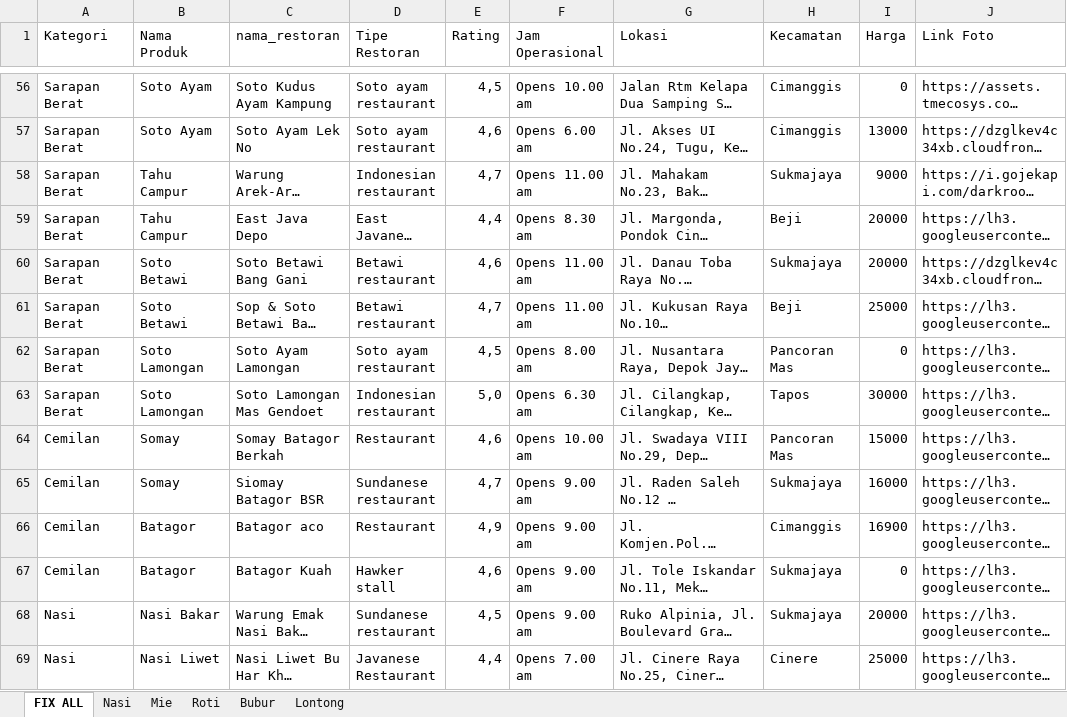
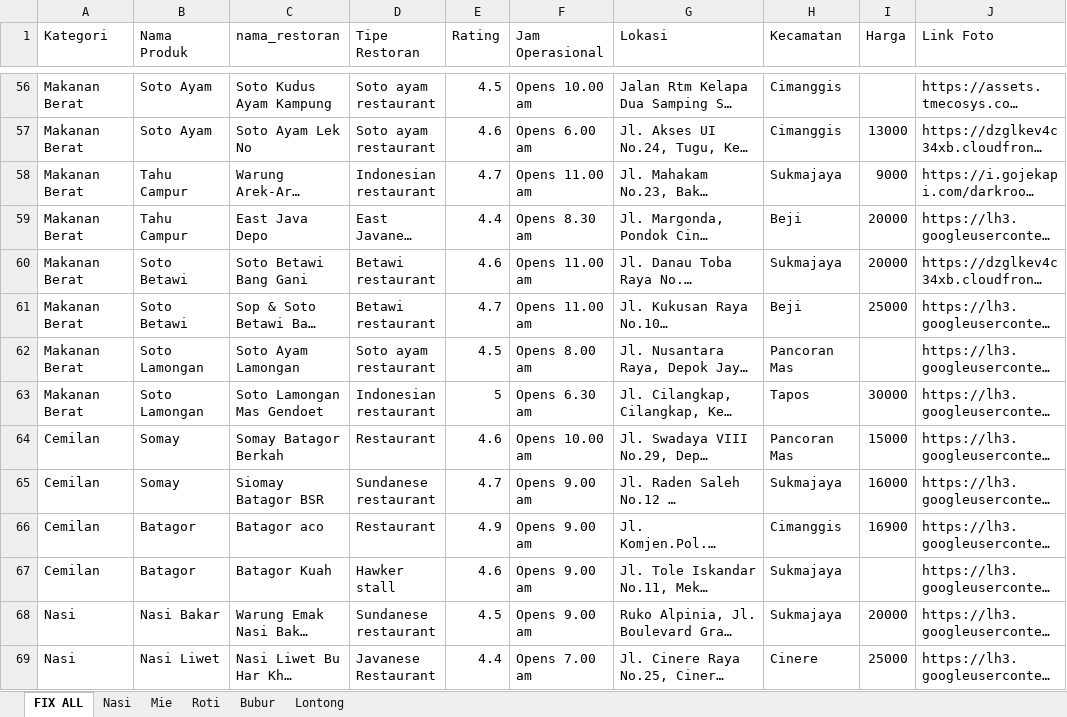
Before and after one commit to Kelompok-B08-PBP/nyarap-at-depok, an Excel workbook: static/data/dataset.xlsx, sheet FIX ALL, drawn as a sheet; only a part is shown, gaps mark what is left out; long unchanged cells end in …; values as stored, in another font and other column widths than the file's, no cell formats; the diff covers the shown part only; the diff names each change by its address in the sheet, - before the commit and + after, or states it on an @@ line.

```diff
--- a/static/data/dataset.xlsx (sheet FIX ALL)
+++ b/static/data/dataset.xlsx (sheet FIX ALL)
-A56:A63 (Kategori): Sarapan Berat
+A56:A63 (Kategori): Makanan Berat
-E56 (Rating): 4,5
+E56 (Rating): 4.5
-I56 (Harga): 0
+I56 (Harga): (empty)
-E57 (Rating): 4,6
+E57 (Rating): 4.6
-E58 (Rating): 4,7
+E58 (Rating): 4.7
-E59 (Rating): 4,4
+E59 (Rating): 4.4
-E60 (Rating): 4,6
+E60 (Rating): 4.6
-E61 (Rating): 4,7
+E61 (Rating): 4.7
-E62 (Rating): 4,5
+E62 (Rating): 4.5
-I62 (Harga): 0
+I62 (Harga): (empty)
-E63 (Rating): 5,0
+E63 (Rating): 5
-E64 (Rating): 4,6
+E64 (Rating): 4.6
-E65 (Rating): 4,7
+E65 (Rating): 4.7
-E66 (Rating): 4,9
+E66 (Rating): 4.9
-E67 (Rating): 4,6
+E67 (Rating): 4.6
-I67 (Harga): 0
+I67 (Harga): (empty)
-E68 (Rating): 4,5
+E68 (Rating): 4.5
-E69 (Rating): 4,4
+E69 (Rating): 4.4
```
Also changed, not shown: other rows of this sheet, cell formats, 7 other files.
